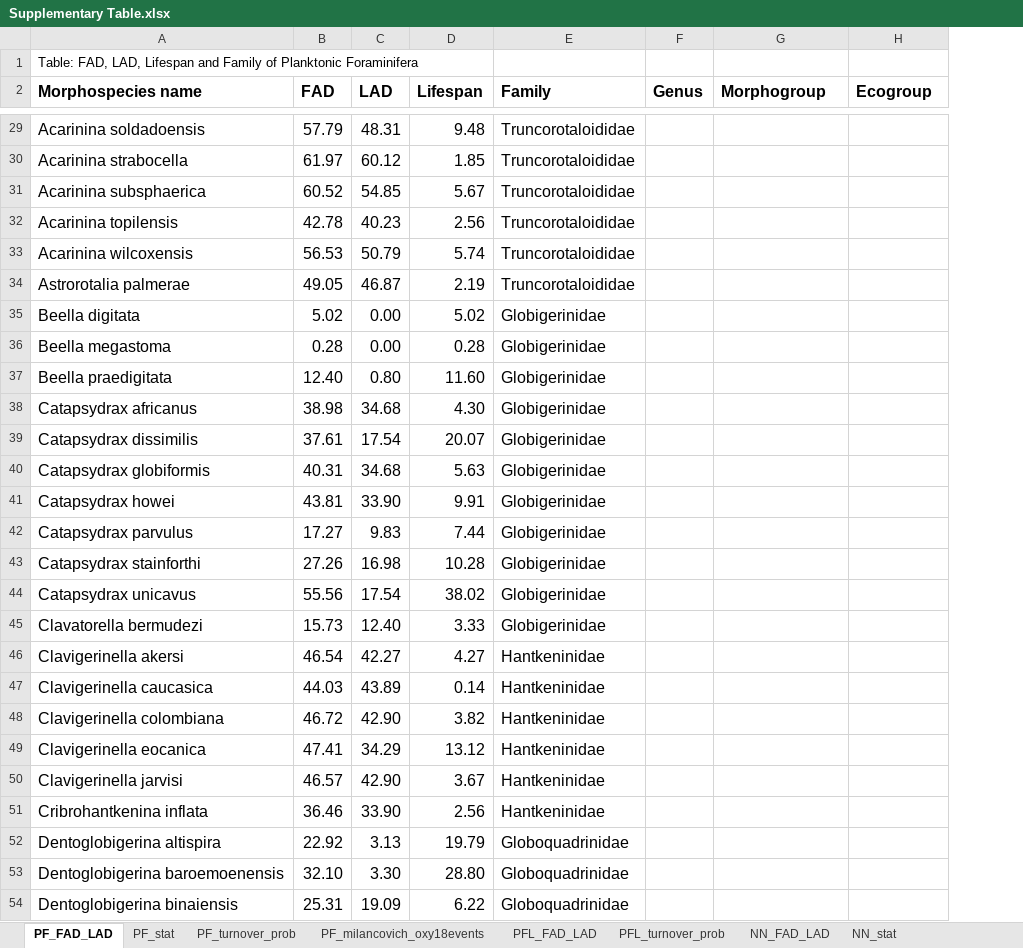
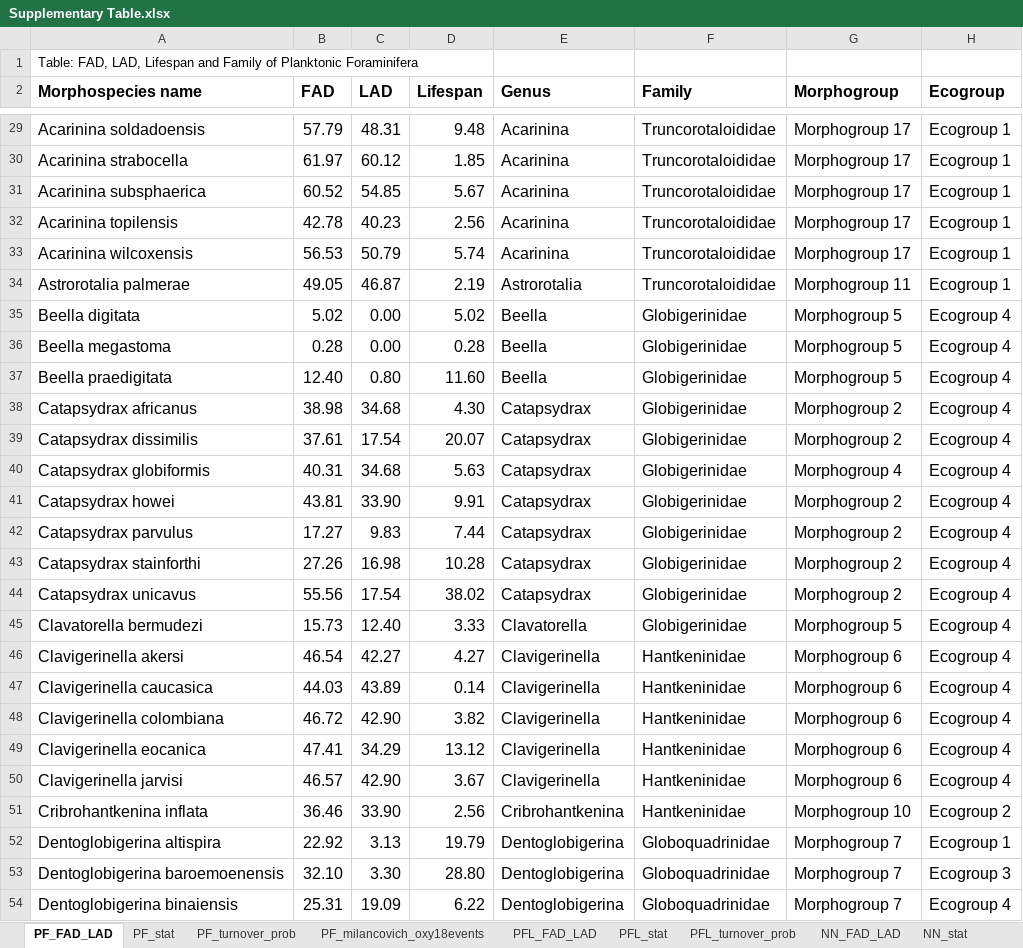
Before and after one commit to brishtiteveja/Paleo, an Excel workbook: Evolution_Data_Mining/Cenozoic_paper/Supplementary_Data/Supplementary Table.xlsx, sheet PF_FAD_LAD, drawn as a sheet; only a part is shown, gaps mark what is left out; values as stored, in another font and other column widths than the file's, no borders; removed rows and columns are numbered as before the commit, all else as after; the diff covers the shown part only; the diff names each change by its address in the sheet, - before the commit and + after, or states it on an @@ line.

Commit message:
Calculated lifespan statistics by family, morphogroup, echogroup in supplementary data table in excel file for the cenozoic paper.

```diff
--- a/Evolution_Data_Mining/Cenozoic_paper/Supplementary_Data/Supplementary Table.xlsx (sheet PF_FAD_LAD)
+++ b/Evolution_Data_Mining/Cenozoic_paper/Supplementary_Data/Supplementary Table.xlsx (sheet PF_FAD_LAD)
+sheet tab: PFL_stat
+column E (Genus), rows 29-54: Acarinina | Acarinina | Acarinina | Acarinina | Acarinina | Astrorotalia | Beella | Beella | Beella | Catapsydrax | Catapsydrax | Catapsydrax | Catapsydrax | Catapsydrax | Catapsydrax | Catapsydrax | Clavatorella | Clavigerinella | Clavigerinella | Clavigerinella | Clavigerinella | Clavigerinella | Cribrohantkenina | Dentoglobigerina | Dentoglobigerina | Dentoglobigerina
-column F (Genus), empty
-G29:G33 (Morphogroup): (empty)
+G29:G33 (Morphogroup): Morphogroup 17
-H29:H34 (Ecogroup): (empty)
+H29:H34 (Ecogroup): Ecogroup 1
-G34 (Morphogroup): (empty)
+G34 (Morphogroup): Morphogroup 11
-G35:G37 (Morphogroup): (empty)
+G35:G37 (Morphogroup): Morphogroup 5
-H35:H50 (Ecogroup): (empty)
+H35:H50 (Ecogroup): Ecogroup 4
-G38:G39 (Morphogroup): (empty)
+G38:G39 (Morphogroup): Morphogroup 2
-G40 (Morphogroup): (empty)
+G40 (Morphogroup): Morphogroup 4
-G41:G44 (Morphogroup): (empty)
+G41:G44 (Morphogroup): Morphogroup 2
-G45 (Morphogroup): (empty)
+G45 (Morphogroup): Morphogroup 5
-G46:G50 (Morphogroup): (empty)
+G46:G50 (Morphogroup): Morphogroup 6
-G51 (Morphogroup): (empty)
+G51 (Morphogroup): Morphogroup 10
-H51 (Ecogroup): (empty)
+H51 (Ecogroup): Ecogroup 2
-G52:G54 (Morphogroup): (empty)
+G52:G54 (Morphogroup): Morphogroup 7
-H52 (Ecogroup): (empty)
+H52 (Ecogroup): Ecogroup 1
-H53 (Ecogroup): (empty)
+H53 (Ecogroup): Ecogroup 3
-H54 (Ecogroup): (empty)
+H54 (Ecogroup): Ecogroup 4
```
Also changed, not shown: 1 added row and 626 edited cells elsewhere in this sheet, sheet PFL_FAD_LAD, sheet PF_stat, sheet NN_FAD_LAD, sheet PFL_turnover_prob, formulas that keep their value.
